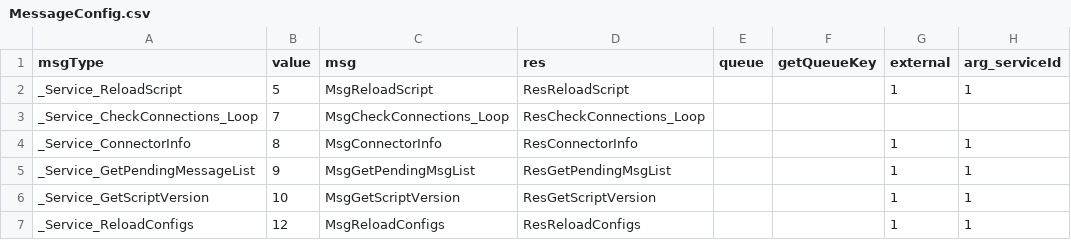
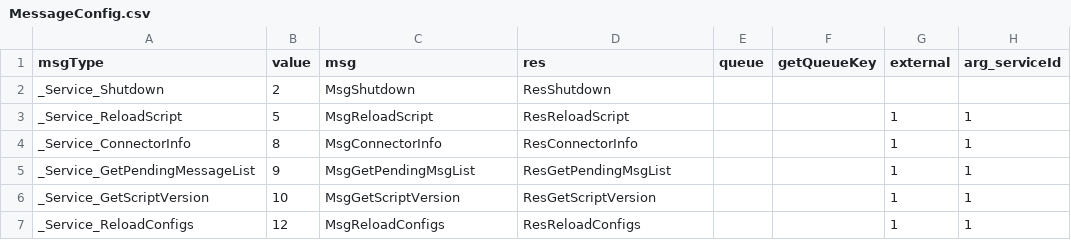
Before and after one commit to qcwgithub/server_f, a CSV file: CodeGen/MessageConfig.csv, drawn as a sheet; only a part is shown; removed rows and columns are numbered as before the commit, all else as after; the diff names each change by its address in the sheet, - before the commit and + after, or states it on an @@ line.

```diff
--- a/CodeGen/MessageConfig.csv
+++ b/CodeGen/MessageConfig.csv
+row 2: _Service_Shutdown | 2 | MsgShutdown | ResShutdown
-row 3: _Service_CheckConnections_Loop | 7 | MsgCheckConnections_Loop | ResCheckConnections_Loop
```
Also changed, not shown: 29 other files.
